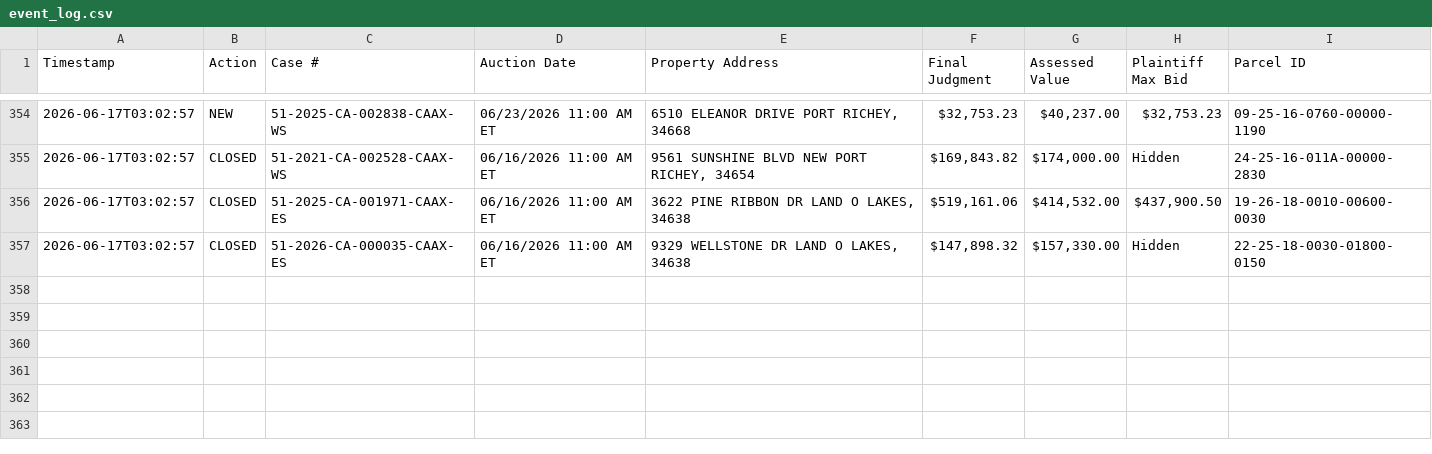
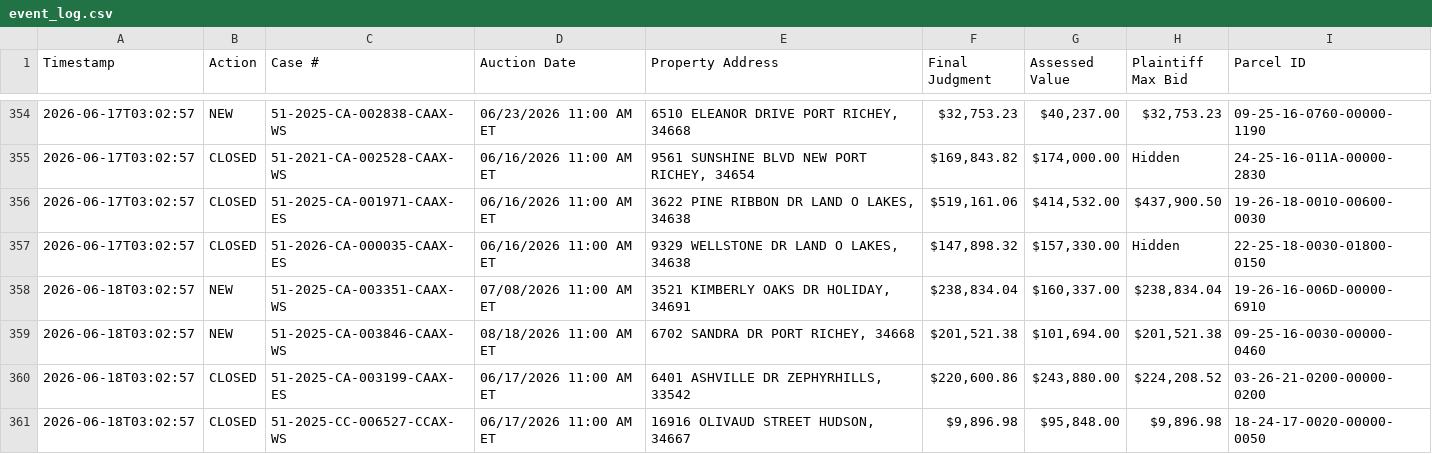
Before and after one commit to figlesias7/realforeclose-pasco, a CSV file: data/event_log.csv, drawn as a sheet; only a part is shown, gaps mark what is left out.

```diff
--- a/data/event_log.csv
+++ b/data/event_log.csv
@@ -357 +357,5 @@ Timestamp,Action,Case #,Auction Date,Property Address,Final Judgment,Assessed Va
 2026-06-17T03:02:57,CLOSED,51-2026-CA-000035-CAAX-ES,06/16/2026 11:00 AM ET,"9329 WELLSTONE DR LAND O LAKES, 34638","$147,898.32","$157,330.00",Hidden,22-25-18-0030-01800-0150
+2026-06-18T03:02:57,NEW,51-2025-CA-003351-CAAX-WS,07/08/2026 11:00 AM ET,"3521 KIMBERLY OAKS DR HOLIDAY, 34691","$238,834.04","$160,337.00","$238,834.04",19-26-16-006D-00000-6910
+2026-06-18T03:02:57,NEW,51-2025-CA-003846-CAAX-WS,08/18/2026 11:00 AM ET,"6702 SANDRA DR PORT RICHEY, 34668","$201,521.38","$101,694.00","$201,521.38",09-25-16-0030-00000-0460
+2026-06-18T03:02:57,CLOSED,51-2025-CA-003199-CAAX-ES,06/17/2026 11:00 AM ET,"6401 ASHVILLE DR ZEPHYRHILLS, 33542","$220,600.86","$243,880.00","$224,208.52",03-26-21-0200-00000-0200
+2026-06-18T03:02:57,CLOSED,51-2025-CC-006527-CCAX-WS,06/17/2026 11:00 AM ET,"16916 OLIVAUD STREET HUDSON, 34667","$9,896.98","$95,848.00","$9,896.98",18-24-17-0020-00000-0050
```
Also changed, not shown: data/all_seen.csv, 3 other files.
